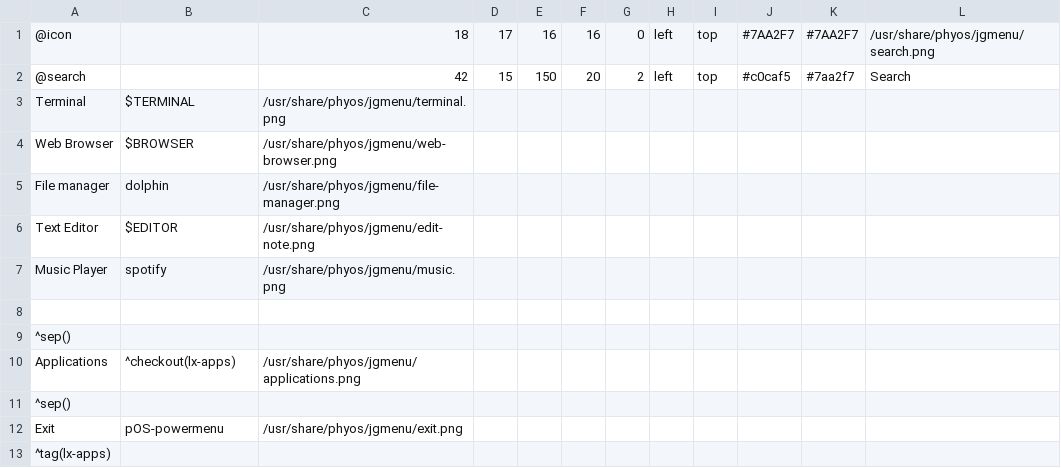
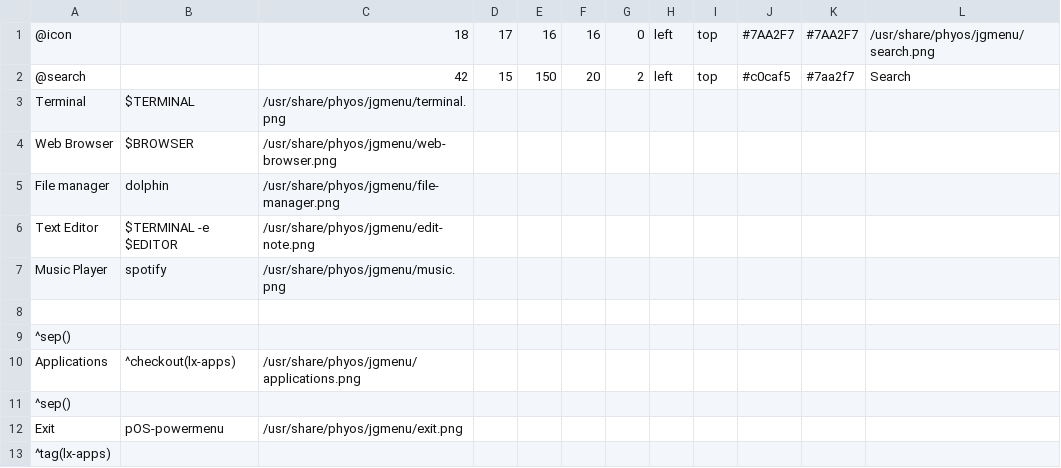
Before and after one commit to FT-Labs/dotfiles, a CSV file: .config/jgmenu/prepend.csv, drawn as a sheet.

Commit message:
jgmenu added

```diff
--- a/.config/jgmenu/prepend.csv
+++ b/.config/jgmenu/prepend.csv
@@ -5,3 +5,3 @@ Web Browser,$BROWSER,/usr/share/phyos/jgmenu/web-browser.png
 File manager,dolphin,/usr/share/phyos/jgmenu/file-manager.png
-Text Editor,$EDITOR,/usr/share/phyos/jgmenu/edit-note.png
+Text Editor,$TERMINAL -e $EDITOR,/usr/share/phyos/jgmenu/edit-note.png
 Music Player,spotify,/usr/share/phyos/jgmenu/music.png
```
